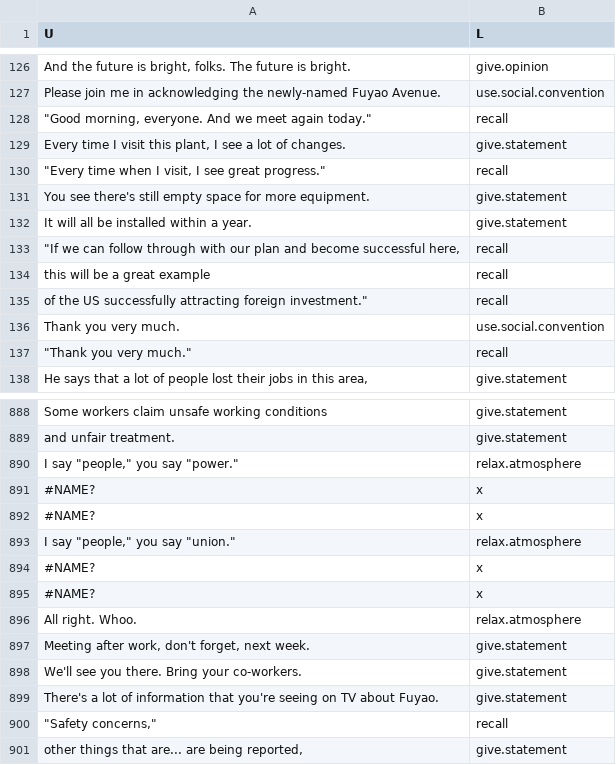
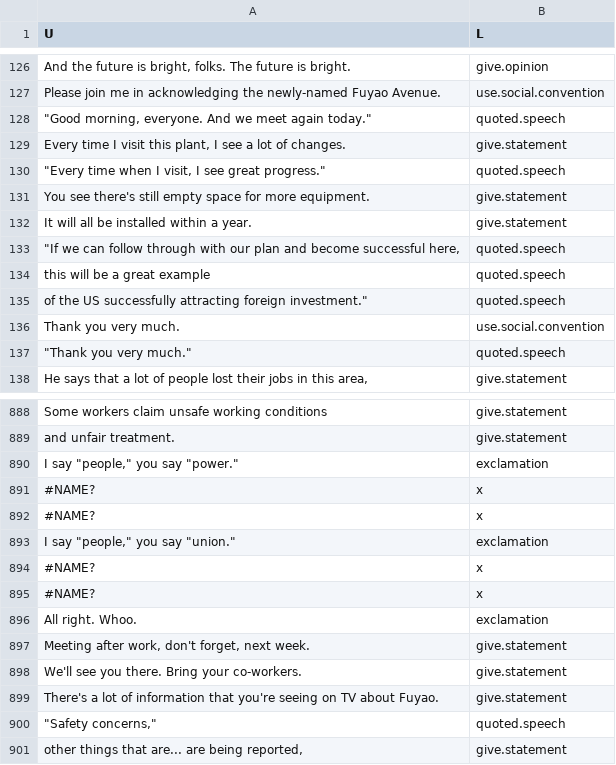
Before and after one commit to kensekense/Masters-Thesis, a CSV file: data/american_factory.csv, drawn as a sheet; only a part is shown, gaps mark what is left out; the diff covers the shown part only; the diff names each change by its address in the sheet, - before the commit and + after, or states it on an @@ line.

```diff
--- a/data/american_factory.csv
+++ b/data/american_factory.csv
-B128 (L): recall
+B128 (L): quoted.speech
-B130 (L): recall
+B130 (L): quoted.speech
-B133:B135 (L): recall
+B133:B135 (L): quoted.speech
-B137 (L): recall
+B137 (L): quoted.speech
-B890 (L): relax.atmosphere
+B890 (L): exclamation
-B893 (L): relax.atmosphere
+B893 (L): exclamation
-B896 (L): relax.atmosphere
+B896 (L): exclamation
-B900 (L): recall
+B900 (L): quoted.speech
```
Also changed, not shown: 31 edited cells elsewhere in this file, data/graham.norton.s22.e08_data.csv, data/graham.norton.s22.e12_data.csv, 6 other files.
